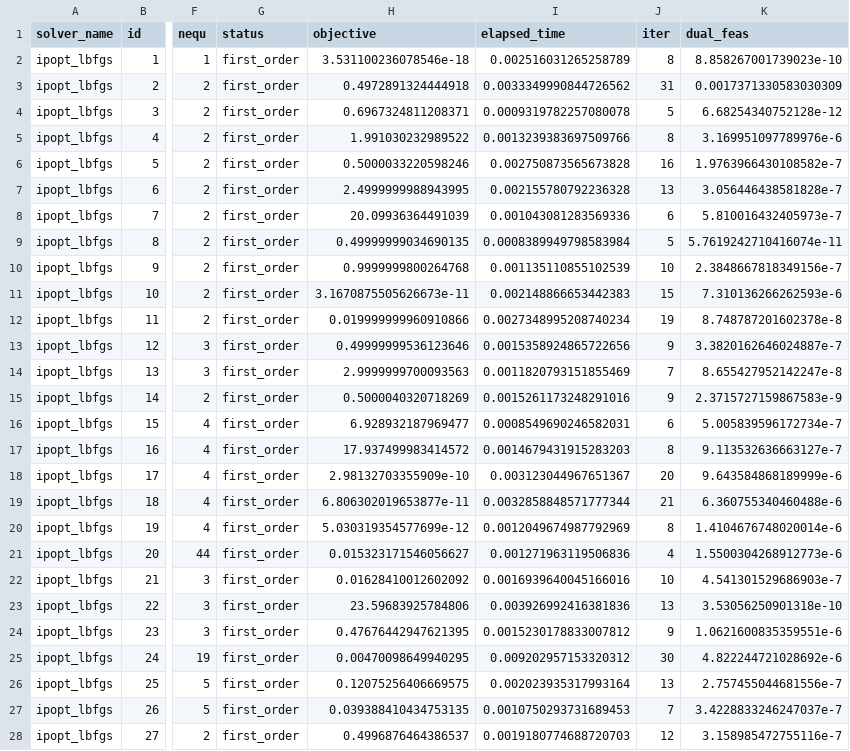
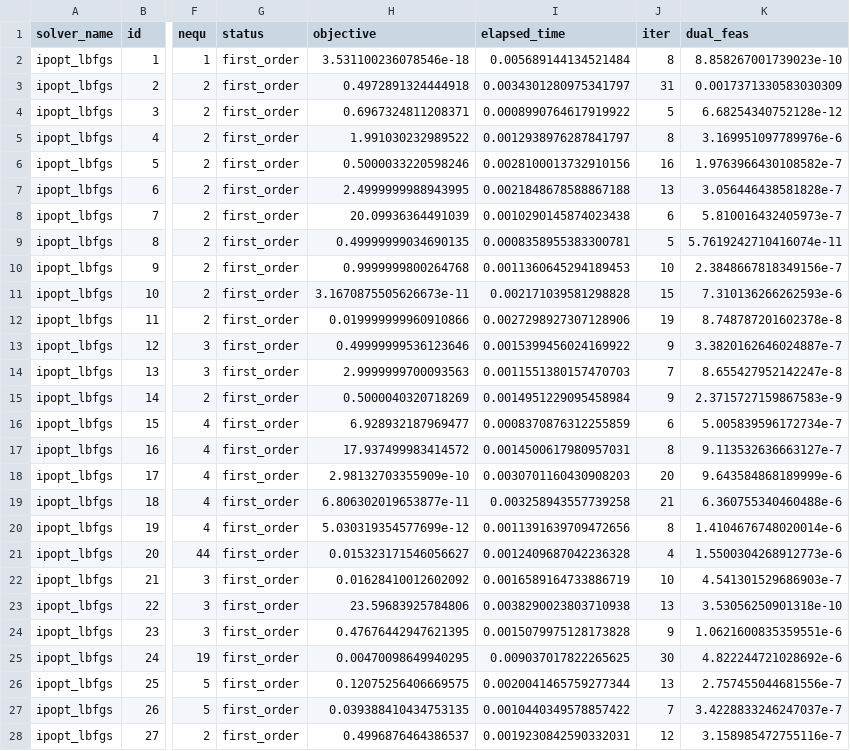
Before and after one commit to UncertainLab/Traulls.jl, a CSV file: benchmark/results/ipopt-lbfgs.csv, drawn as a sheet; only a part is shown, gaps mark what is left out; the diff covers the shown part only; the diff names each change by its address in the sheet, - before the commit and + after, or states it on an @@ line.

```diff
--- a/benchmark/results/ipopt-lbfgs.csv
+++ b/benchmark/results/ipopt-lbfgs.csv
-I2 (elapsed_time): 0.002516031265258789
+I2 (elapsed_time): 0.005689144134521484
-I3 (elapsed_time): 0.0033349990844726562
+I3 (elapsed_time): 0.0034301280975341797
-I4 (elapsed_time): 0.0009319782257080078
+I4 (elapsed_time): 0.0008990764617919922
-I5 (elapsed_time): 0.0013239383697509766
+I5 (elapsed_time): 0.0012938976287841797
-I6 (elapsed_time): 0.002750873565673828
+I6 (elapsed_time): 0.0028100013732910156
-I7 (elapsed_time): 0.002155780792236328
+I7 (elapsed_time): 0.0021848678588867188
-I8 (elapsed_time): 0.001043081283569336
+I8 (elapsed_time): 0.0010290145874023438
-I9 (elapsed_time): 0.0008389949798583984
+I9 (elapsed_time): 0.0008358955383300781
-I10 (elapsed_time): 0.001135110855102539
+I10 (elapsed_time): 0.0011360645294189453
-I11 (elapsed_time): 0.002148866653442383
+I11 (elapsed_time): 0.002171039581298828
-I12 (elapsed_time): 0.0027348995208740234
+I12 (elapsed_time): 0.0027298927307128906
-I13 (elapsed_time): 0.0015358924865722656
+I13 (elapsed_time): 0.0015399456024169922
-I14 (elapsed_time): 0.0011820793151855469
+I14 (elapsed_time): 0.0011551380157470703
-I15 (elapsed_time): 0.0015261173248291016
+I15 (elapsed_time): 0.0014951229095458984
-I16 (elapsed_time): 0.0008549690246582031
+I16 (elapsed_time): 0.0008370876312255859
-I17 (elapsed_time): 0.0014679431915283203
+I17 (elapsed_time): 0.0014500617980957031
-I18 (elapsed_time): 0.003123044967651367
+I18 (elapsed_time): 0.0030701160430908203
-I19 (elapsed_time): 0.0032858848571777344
+I19 (elapsed_time): 0.003258943557739258
-I20 (elapsed_time): 0.0012049674987792969
+I20 (elapsed_time): 0.0011391639709472656
-I21 (elapsed_time): 0.001271963119506836
+I21 (elapsed_time): 0.0012409687042236328
-I22 (elapsed_time): 0.0016939640045166016
+I22 (elapsed_time): 0.0016589164733886719
-I23 (elapsed_time): 0.003926992416381836
+I23 (elapsed_time): 0.0038290023803710938
-I24 (elapsed_time): 0.0015230178833007812
+I24 (elapsed_time): 0.0015079975128173828
-I25 (elapsed_time): 0.009202957153320312
+I25 (elapsed_time): 0.009037017822265625
-I26 (elapsed_time): 0.002023935317993164
+I26 (elapsed_time): 0.0020041465759277344
-I27 (elapsed_time): 0.0010750293731689453
+I27 (elapsed_time): 0.0010440349578857422
-I28 (elapsed_time): 0.0019180774688720703
+I28 (elapsed_time): 0.0019230842590332031
```
Also changed, not shown: 54 edited cells elsewhere in this file, benchmark/results/ipopt.csv, benchmark/results/traulls_bfgs.csv, 6 other files.
